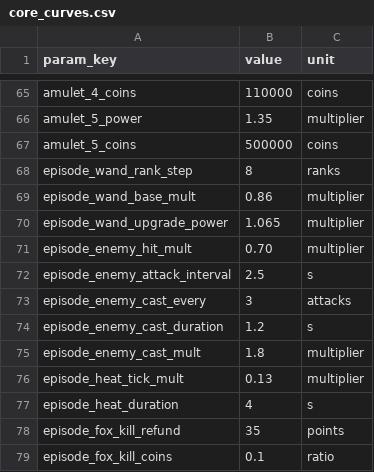
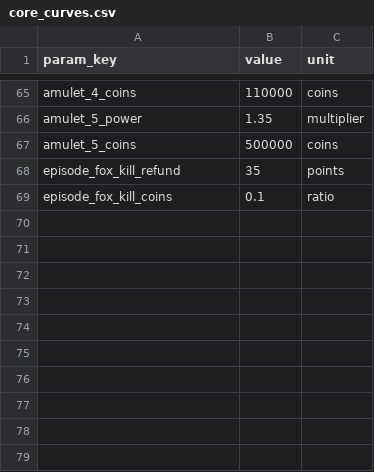
Before and after one commit to Demetrio-Admin/povelitel-tayn, a CSV file: balance-tables/core_curves.csv, drawn as a sheet; only a part is shown, gaps mark what is left out.

```diff
--- a/balance-tables/core_curves.csv
+++ b/balance-tables/core_curves.csv
@@ -67,12 +67,2 @@ amulet_5_power,1.35,multiplier
 amulet_5_coins,500000,coins
-episode_wand_rank_step,8,ranks
-episode_wand_base_mult,0.86,multiplier
-episode_wand_upgrade_power,1.065,multiplier
-episode_enemy_hit_mult,0.70,multiplier
-episode_enemy_attack_interval,2.5,s
-episode_enemy_cast_every,3,attacks
-episode_enemy_cast_duration,1.2,s
-episode_enemy_cast_mult,1.8,multiplier
-episode_heat_tick_mult,0.13,multiplier
-episode_heat_duration,4,s
 episode_fox_kill_refund,35,points
```
Also changed, not shown: balance-tables/gifts_40.csv, 19 other files.
